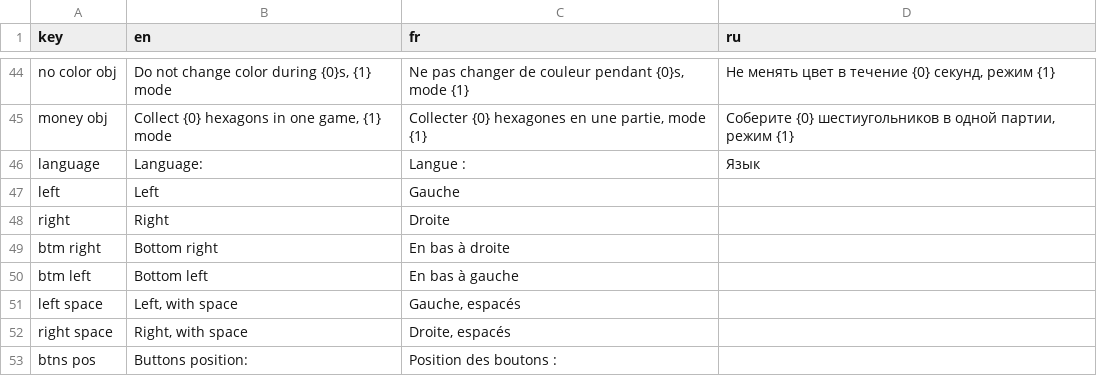
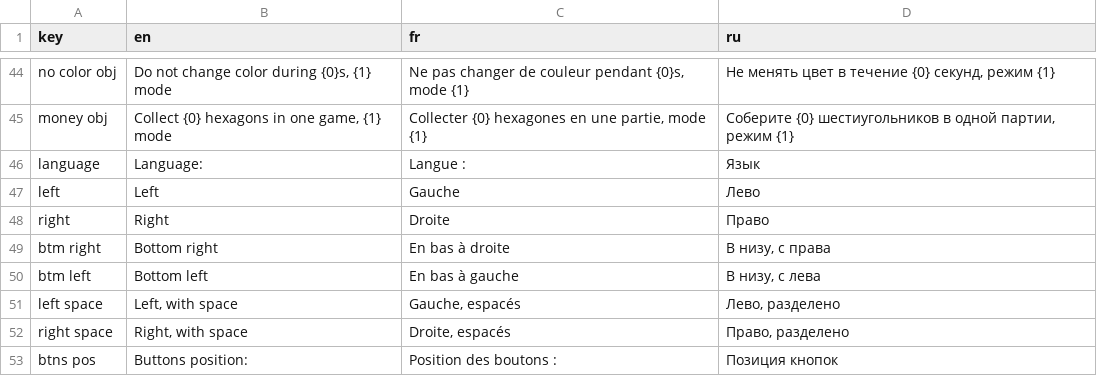
Before and after one commit to iryna42/ColorPanicAssets, a CSV file: Resources/localisation.csv, drawn as a sheet; only a part is shown, gaps mark what is left out.

Commit message:
Update localisation.csv

```diff
--- a/Resources/localisation.csv
+++ b/Resources/localisation.csv
@@ -46,8 +46,8 @@
 "language","Language:","Langue :","Язык"
-"left","Left","Gauche"
-"right","Right","Droite"
-"btm right","Bottom right","En bas à droite"
-"btm left","Bottom left","En bas à gauche"
-"left space","Left, with space","Gauche, espacés"
-"right space","Right, with space","Droite, espacés"
-"btns pos","Buttons position:","Position des boutons :"
+"left","Left","Gauche","Лево"
+"right","Right","Droite","Право"
+"btm right","Bottom right","En bas à droite","В низу, с права"
+"btm left","Bottom left","En bas à gauche","В низу, с лева"
+"left space","Left, with space","Gauche, espacés","Лево, разделено "
+"right space","Right, with space","Droite, espacés","Право, разделено"
+"btns pos","Buttons position:","Position des boutons :","Позиция кнопок"
```
